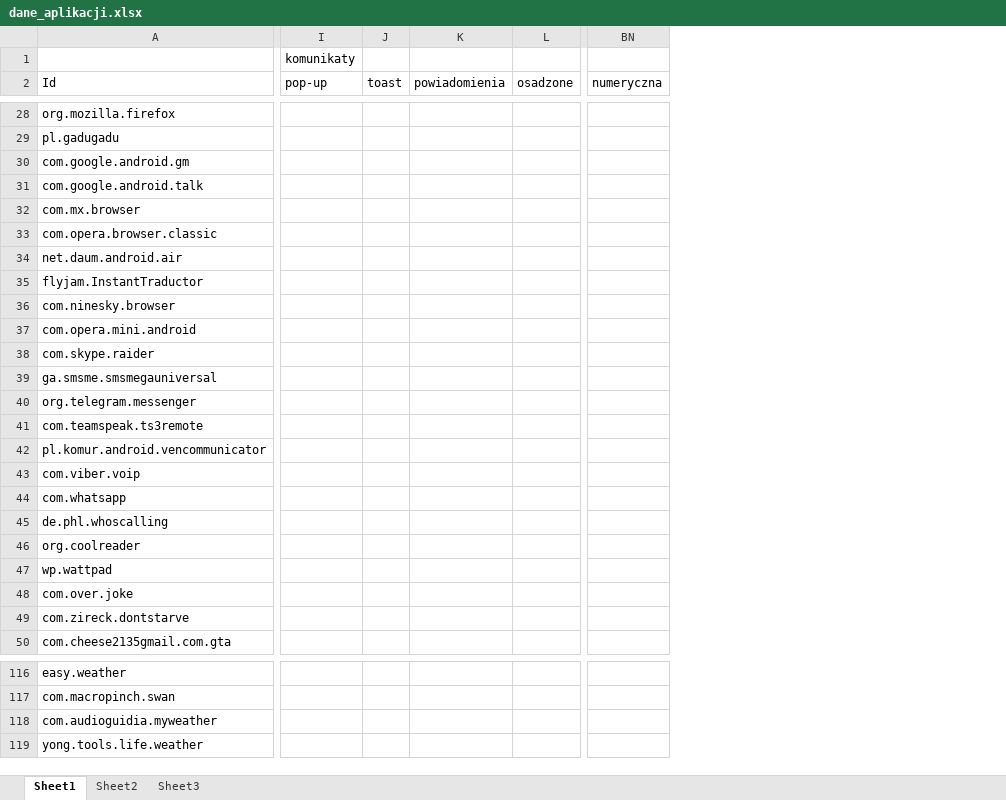
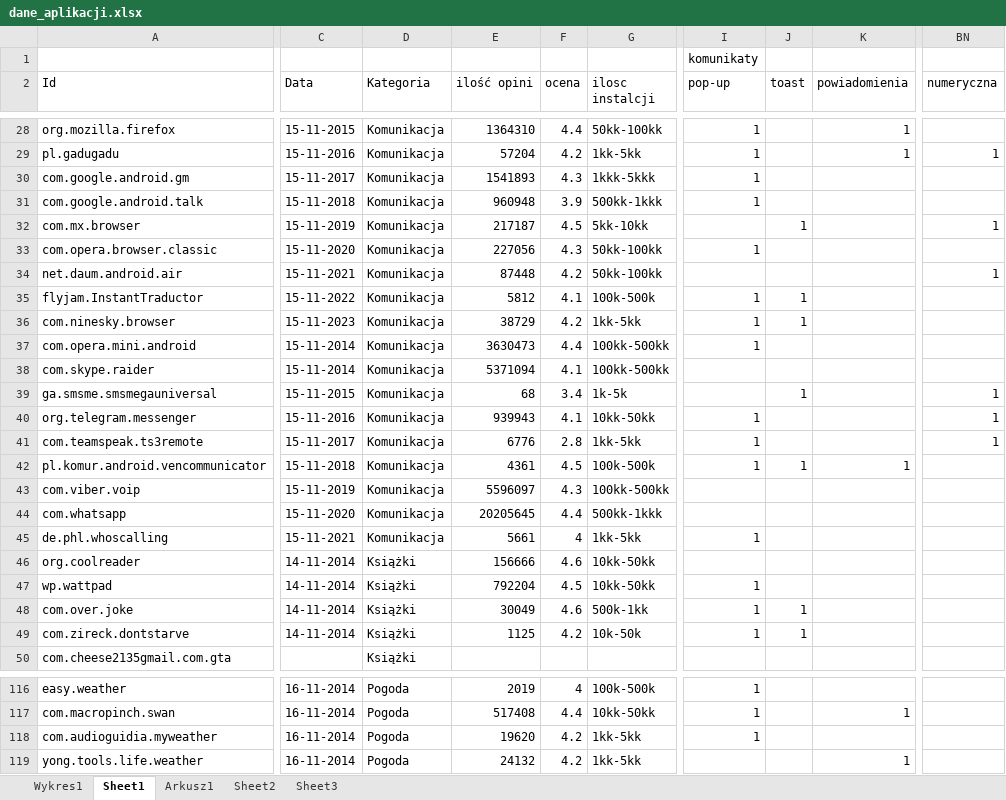
Before and after one commit to ehrid/mgr, an Excel workbook: dane_aplikacji.xlsx, sheet Sheet1, drawn as a sheet; only a part is shown, gaps mark what is left out; values as stored, in another font and other column widths than the file's, no cell formats; removed rows and columns are numbered as before the commit, all else as after; the diff covers the shown part only; the diff names each change by its address in the sheet, - before the commit and + after, or states it on an @@ line.

```diff
--- a/dane_aplikacji.xlsx (sheet Sheet1)
+++ b/dane_aplikacji.xlsx (sheet Sheet1)
+sheet tab: Wykres1
+sheet tab: Arkusz1
@@ column C (Data) unhidden, rows 28-49: 15-11-2015 | 15-11-2016 | 15-11-2017 | 15-11-2018 | 15-11-2019 | 15-11-2020 | 15-11-2021 | 15-11-2022 | 15-11-2023 | 15-11-2014 | 15-11-2014 | 15-11-2015 | 15-11-2016 | 15-11-2017 | 15-11-2018 | 15-11-2019 | 15-11-2020 | 15-11-2021 | 14-11-2014 | 14-11-2014 | 14-11-2014 | 14-11-2014; rows 116-119: all 16-11-2014 @@
@@ column D (Kategoria) unhidden, rows 28-50: Komunikacja | Komunikacja | Komunikacja | Komunikacja | Komunikacja | Komunikacja | Komunikacja | Komunikacja | Komunikacja | Komunikacja | Komunikacja | Komunikacja | Komunikacja | Komunikacja | Komunikacja | Komunikacja | Komunikacja | Komunikacja | Książki | Książki | Książki | Książki | Książki; rows 116-119: all Pogoda @@
@@ column E (ilość opini) unhidden, rows 28-49: 1364310 | 57204 | 1541893 | 960948 | 217187 | 227056 | 87448 | 5812 | 38729 | 3630473 | 5371094 | 68 | 939943 | 6776 | 4361 | 5596097 | 20205645 | 5661 | 156666 | 792204 | 30049 | 1125; rows 116-119: 2019 | 517408 | 19620 | 24132 @@
@@ column F (ocena) unhidden, rows 28-49: 4.4 | 4.2 | 4.3 | 3.9 | 4.5 | 4.3 | 4.2 | 4.1 | 4.2 | 4.4 | 4.1 | 3.4 | 4.1 | 2.8 | 4.5 | 4.3 | 4.4 | 4 | 4.6 | 4.5 | 4.6 | 4.2; rows 116-119: 4 | 4.4 | 4.2 | 4.2 @@
@@ column G (ilosc instalcji) unhidden, rows 28-49: 50kk-100kk | 1kk-5kk | 1kkk-5kkk | 500kk-1kkk | 5kk-10kk | 50kk-100kk | 50kk-100kk | 100k-500k | 1kk-5kk | 100kk-500kk | 100kk-500kk | 1k-5k | 10kk-50kk | 1kk-5kk | 100k-500k | 100kk-500kk | 500kk-1kkk | 1kk-5kk | 10kk-50kk | 10kk-50kk | 500k-1kk | 10k-50k; rows 116-119: 100k-500k | 10kk-50kk | 1kk-5kk | 1kk-5kk @@
-column I (pop-up), row 1: komunikaty
-column J (toast), empty
-column K (powiadomienia), empty
-column L (osadzone), empty
+column I (pop-up), row 1: komunikaty; rows 28-49: 1 | 1 | 1 | 1 |  | 1 |  | 1 | 1 | 1 |  |  | 1 | 1 | 1 |  |  | 1 |  | 1 | 1 | 1; rows 116-118: all 1
+column J (toast), rows 32-49: 1 |  |  | 1 | 1 |  |  | 1 |  |  | 1 |  |  |  |  |  | 1 | 1
+column K (powiadomienia), rows 28-42: 1 | 1 |  |  |  |  |  |  |  |  |  |  |  |  | 1; rows 117-119: 1 |  | 1
-BN29 (numeryczna): (empty)
+BN29 (numeryczna): 1
-BN32 (numeryczna): (empty)
+BN32 (numeryczna): 1
-BN34 (numeryczna): (empty)
+BN34 (numeryczna): 1
-BN39:BN41 (numeryczna): (empty)
+BN39:BN41 (numeryczna): 1
```
Also changed, not shown: 10 added rows, 1 removed row, 34 added columns, 33 removed columns and 83 edited cells elsewhere in this sheet, cell formats, formulas that keep their value, hidden cells, charts or pictures, 2 other files.
